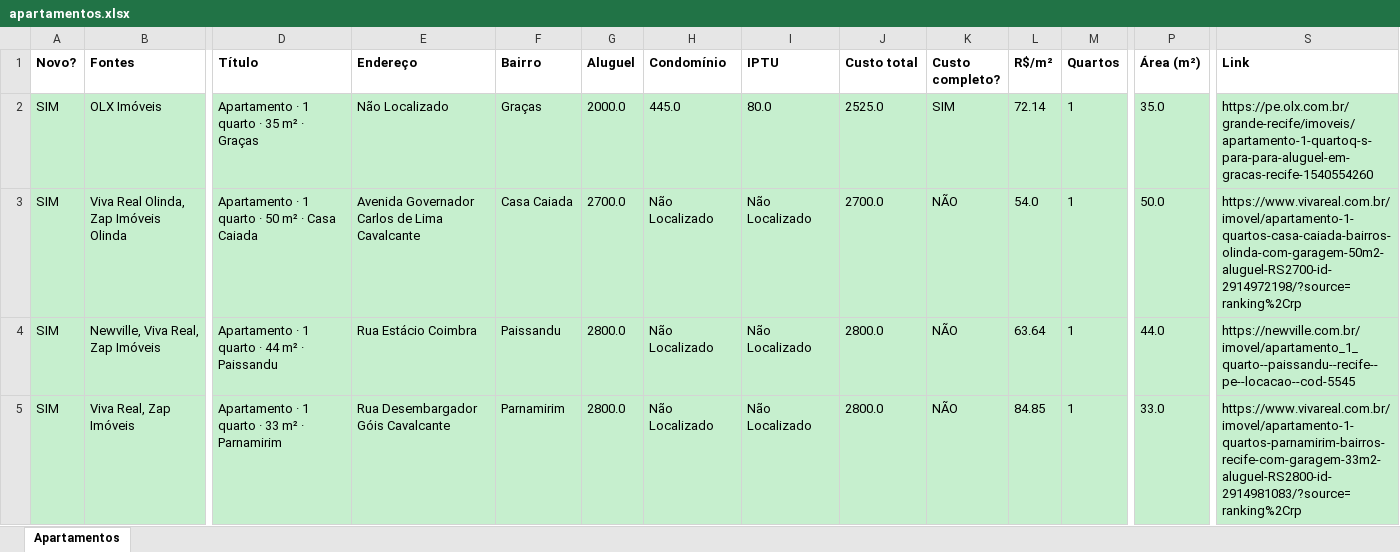
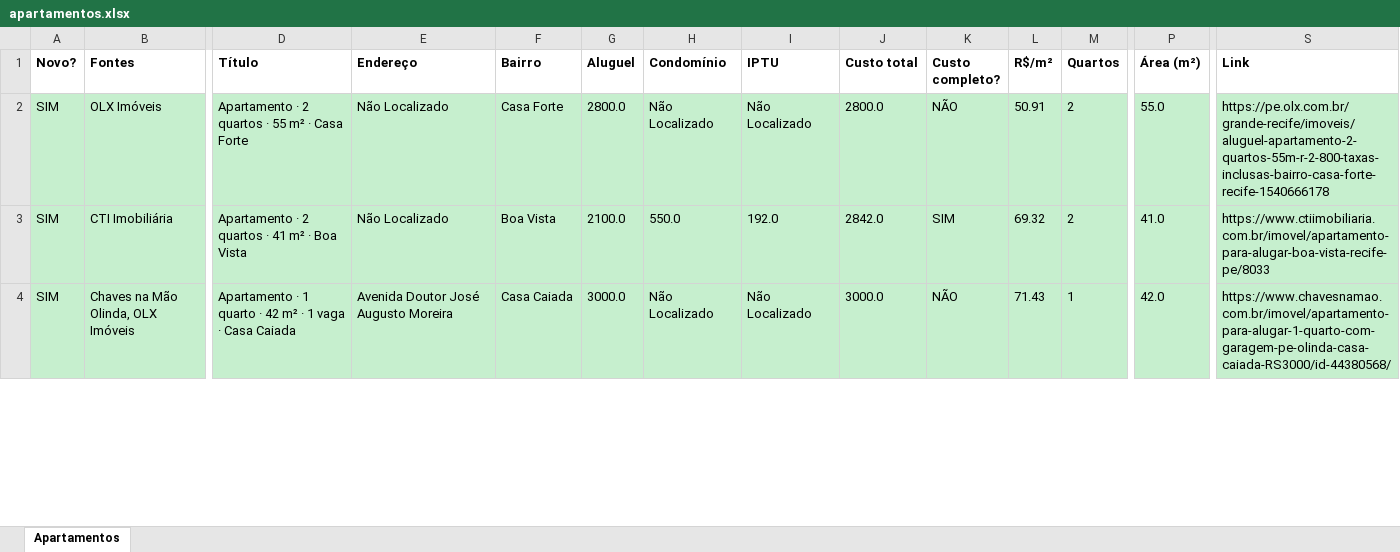
Before and after one commit to jlfig13/busca-imovel, an Excel workbook: saida/apartamentos.xlsx, sheet Apartamentos, drawn as a sheet; only a part is shown, gaps mark what is left out; values as stored, in another font and other column widths than the file's, no borders; removed rows and columns are numbered as before the commit, all else as after; rows hold the shown columns only; the diff covers the shown part only; the diff names each change by its address in the sheet, - before the commit and + after, or states it on an @@ line.

```diff
--- a/saida/apartamentos.xlsx (sheet Apartamentos)
+++ b/saida/apartamentos.xlsx (sheet Apartamentos)
-D2 (Título): Apartamento · 1 quarto · 35 m² · Graças
+D2 (Título): Apartamento · 2 quartos · 55 m² · Casa Forte
-F2 (Bairro): Graças
+F2 (Bairro): Casa Forte
-G2 (Aluguel): 2000.0
+G2 (Aluguel): 2800.0
-H2 (Condomínio): 445.0
+H2 (Condomínio): Não Localizado
-I2 (IPTU): 80.0
+I2 (IPTU): Não Localizado
-J2 (Custo total): 2525.0
+J2 (Custo total): 2800.0
-K2 (Custo completo?): SIM
+K2 (Custo completo?): NÃO
-L2 (R$/m²): 72.14
+L2 (R$/m²): 50.91
-M2 (Quartos): 1
+M2 (Quartos): 2
-P2 (Área (m²)): 35.0
+P2 (Área (m²)): 55.0
-S2 (Link): https://pe.olx.com.br/grande-recife/imoveis/apartamento-1-quartoq-s-para-para-aluguel-em-gracas-recife-1540554260
+S2 (Link): https://pe.olx.com.br/grande-recife/imoveis/aluguel-apartamento-2-quartos-55m-r-2-800-taxas-inclusas-bairro-casa-forte-recife-1540666178
+row 3: SIM | CTI Imobiliária | Apartamento · 2 quartos · 41 m² · Boa Vista | Não Localizado | Boa Vista | 2100.0 | 550.0 | 192.0 | 2842.0 | SIM | 69.32 | 2 | 41.0 | https://www.ctiimobiliaria.com.br/imovel/apartamento-para-alugar-boa-vista-recife-pe/8033
-B4 (Fontes): Viva Real Olinda, Zap Imóveis Olinda
+B4 (Fontes): Chaves na Mão Olinda, OLX Imóveis
-D4 (Título): …quarto · 50 m² · Casa…
+D4 (Título): …quarto · 42 m² · 1 vaga · Casa…
-E4 (Endereço): Avenida Governador Carlos de Lima Cavalcante
+E4 (Endereço): Avenida Doutor José Augusto Moreira
-G4 (Aluguel): 2700.0
+G4 (Aluguel): 3000.0
-J4 (Custo total): 2700.0
+J4 (Custo total): 3000.0
-L4 (R$/m²): 54.0
+L4 (R$/m²): 71.43
-P4 (Área (m²)): 50.0
+P4 (Área (m²)): 42.0
-S4 (Link): https://www.vivareal.com.br/imovel/apartamento-1-quartos-casa-caiada-bairros-olinda-com-garagem-50m2-aluguel-RS2700-id-2914972198/?source=ranking%2Crp
+S4 (Link): https://www.chavesnamao.com.br/imovel/apartamento-para-alugar-1-quarto-com-garagem-pe-olinda-casa-caiada-RS3000/id-44380568/
-row 4: SIM | Newville, Viva Real, Zap Imóveis | Apartamento · 1 quarto · 44 m² · Paissandu | Rua Estácio Coimbra | Paissandu | 2800.0 | Não Localizado | Não Localizado | 2800.0 | NÃO | 63.64 | 1 | 44.0 | https://newville.com.br/imovel/apartamento_1_quarto--paissandu--recife--pe--locacao--cod-5545
-row 5: SIM | Viva Real, Zap Imóveis | Apartamento · 1 quarto · 33 m² · Parnamirim | Rua Desembargador Góis Cavalcante | Parnamirim | 2800.0 | Não Localizado | Não Localizado | 2800.0 | NÃO | 84.85 | 1 | 33.0 | https://www.vivareal.com.br/imovel/apartamento-1-quartos-parnamirim-bairros-recife-com-garagem-33m2-aluguel-RS2800-id-2914981083/?source=ranking%2Crp
```
Also changed, not shown: 20 added rows, 26 removed rows and 128 edited cells elsewhere in this sheet, 1 other file.
